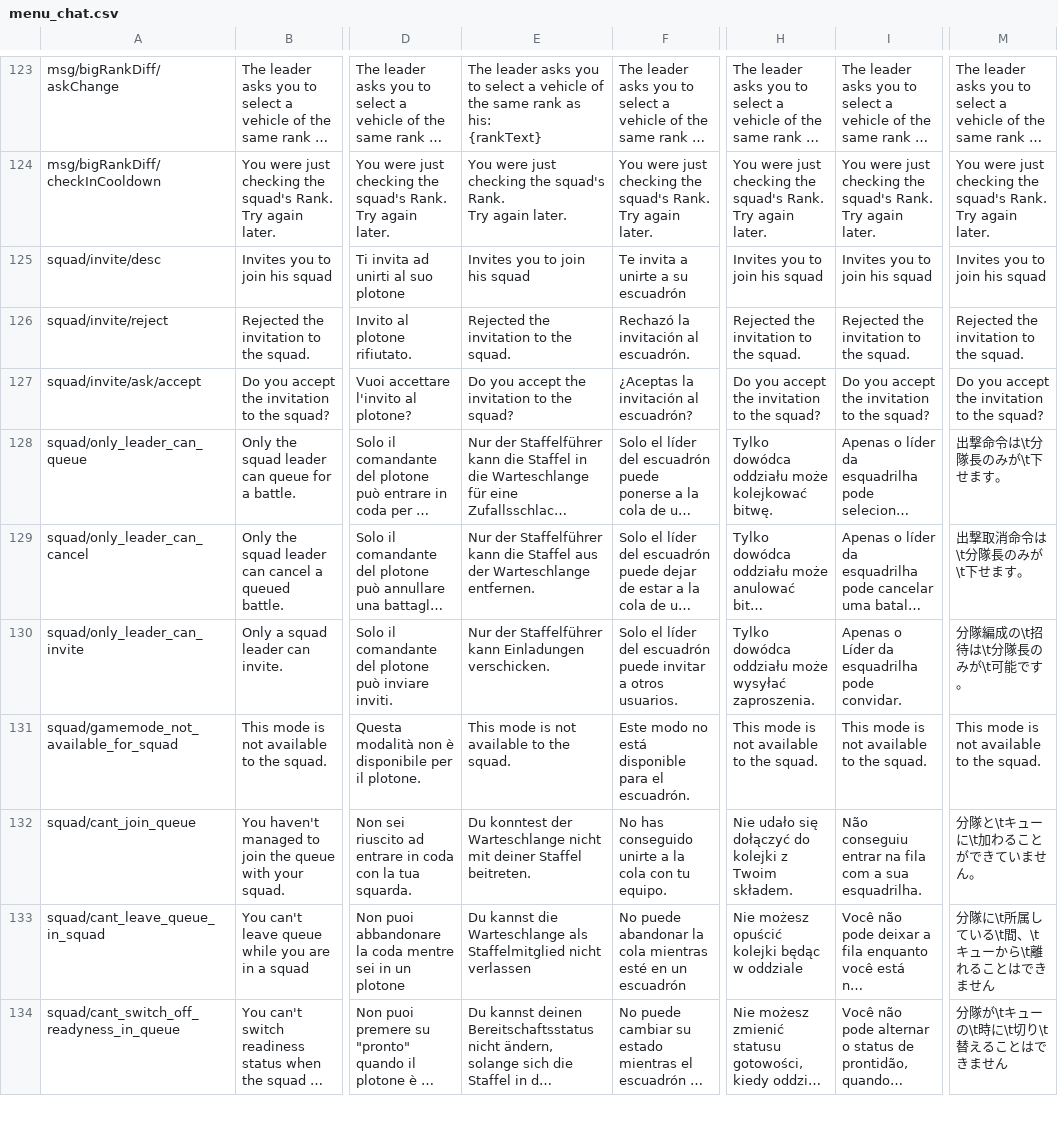
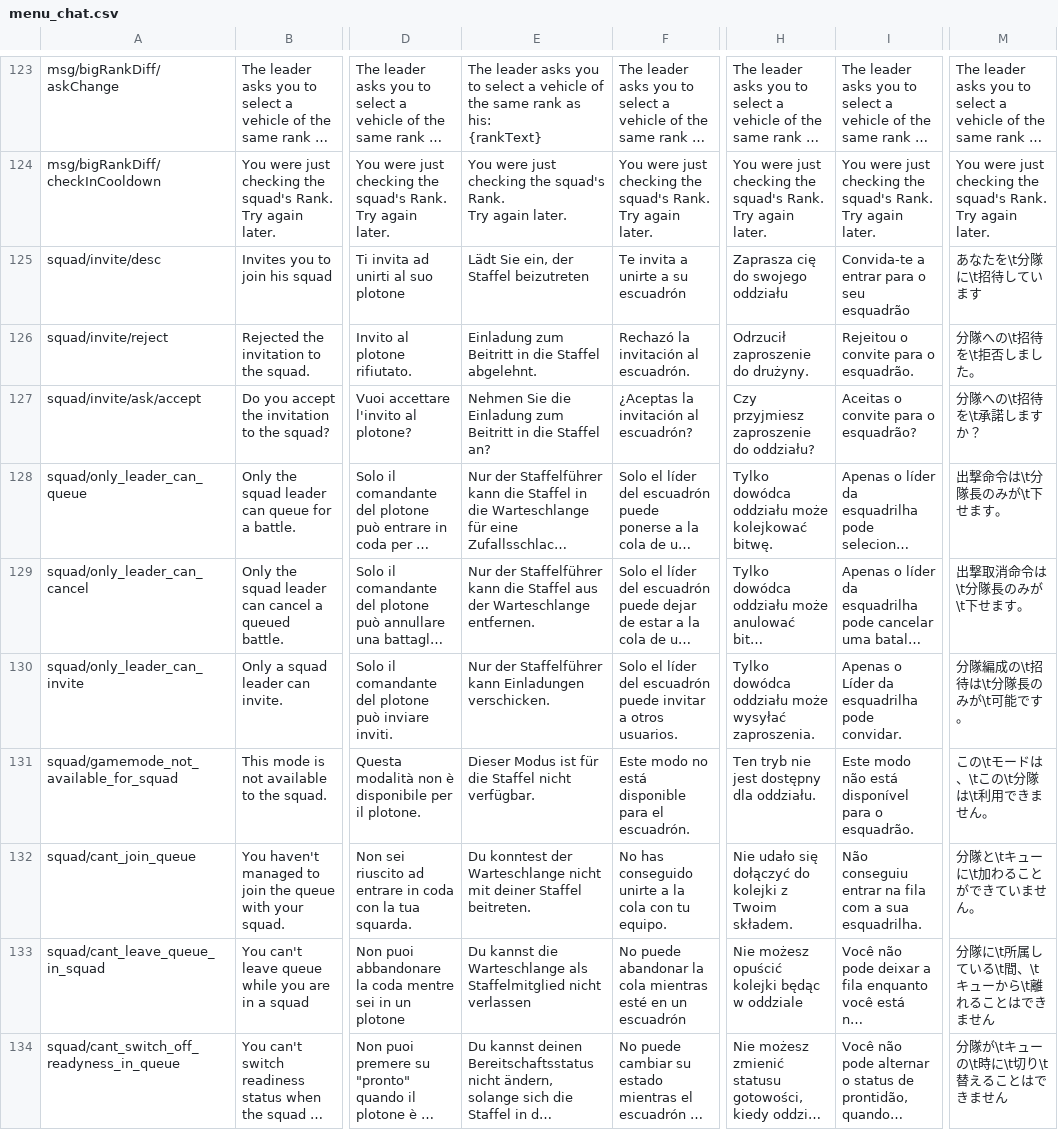
Before and after one commit to gszabi99/War-Thunder-Mobile-Datamine, a CSV file: lang.vromfs.bin_u/lang/menu_chat.csv, drawn as a sheet; only a part is shown, gaps mark what is left out; long unchanged cells end in …; the diff covers the shown part only; the diff names each change by its address in the sheet, - before the commit and + after, or states it on an @@ line.

```diff
--- a/lang.vromfs.bin_u/lang/menu_chat.csv
+++ b/lang.vromfs.bin_u/lang/menu_chat.csv
-E125: Invites you to join his squad
+E125: Lädt Sie ein, der Staffel beizutreten
-H125: Invites you to join his squad
+H125: Zaprasza cię do swojego oddziału
-I125: Invites you to join his squad
+I125: Convida-te a entrar para o seu esquadrão
-M125: Invites you to join his squad
+M125: あなたを\t分隊に\t招待しています
-E126: Rejected the invitation to the squad.
+E126: Einladung zum Beitritt in die Staffel abgelehnt.
-H126: Rejected the invitation to the squad.
+H126: Odrzucił zaproszenie do drużyny.
-I126: Rejected the invitation to the squad.
+I126: Rejeitou o convite para o esquadrão.
-M126: Rejected the invitation to the squad.
+M126: 分隊への\t招待を\t拒否しました。
-E127: Do you accept the invitation to the squad?
+E127: Nehmen Sie die Einladung zum Beitritt in die Staffel an?
-H127: Do you accept the invitation to the squad?
+H127: Czy przyjmiesz zaproszenie do oddziału?
-I127: Do you accept the invitation to the squad?
+I127: Aceitas o convite para o esquadrão?
-M127: Do you accept the invitation to the squad?
+M127: 分隊への\t招待を\t承諾しますか？
-E131: This mode is not available to the squad.
+E131: Dieser Modus ist für die Staffel nicht verfügbar.
-H131: This mode is not available to the squad.
+H131: Ten tryb nie jest dostępny dla oddziału.
-I131: This mode is not available to the squad.
+I131: Este modo não está disponível para o esquadrão.
-M131: This mode is not available to the squad.
+M131: この\tモードは、\tこの\t分隊は\t利用できません。
```
Also changed, not shown: 80 edited cells elsewhere in this file, lang.vromfs.bin_u/lang/menu_options.csv, lang.vromfs.bin_u/lang/servererrors.csv, 47 other files.
